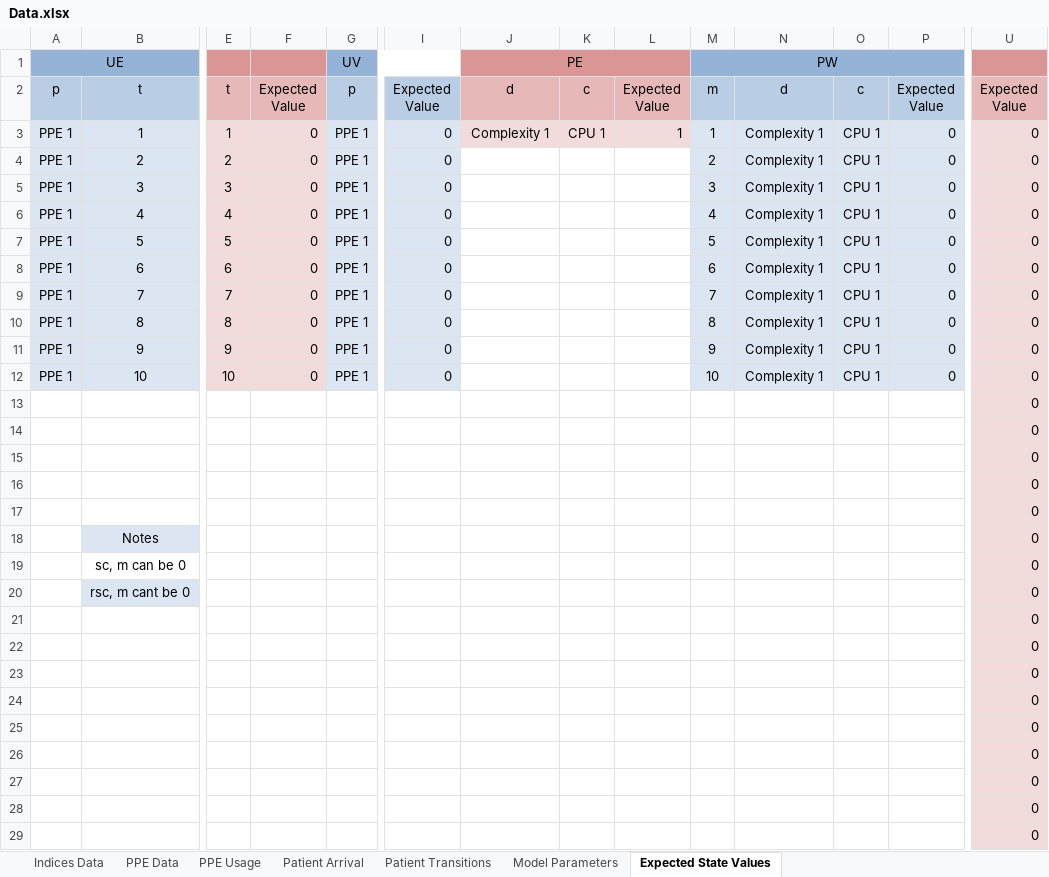
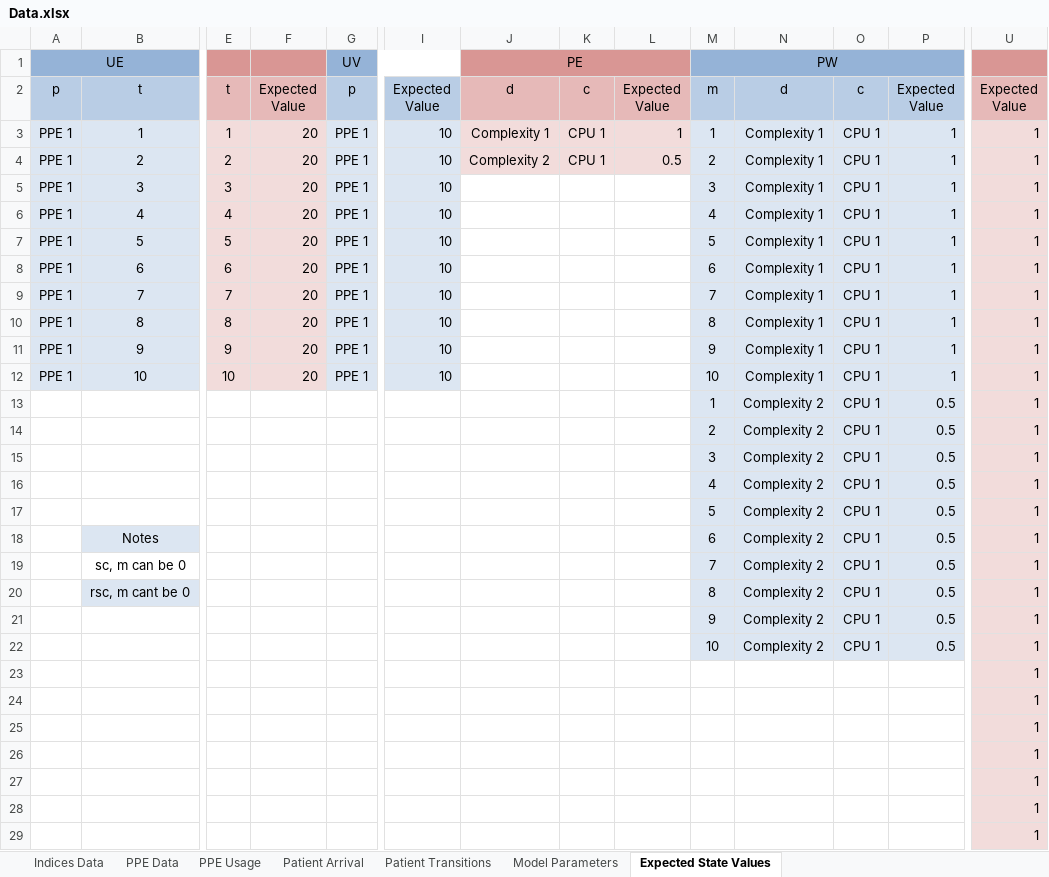
Before and after one commit to Konstantin-Volodin/UOttawa-Dynamic-Knapsack-Problem-Python, an Excel workbook: Implementation/Data/Data.xlsx, sheet Expected State Values, drawn as a sheet; only a part is shown, gaps mark what is left out; values as stored, in another font and other column widths than the file's, no borders; the diff covers the shown part only; the diff names each change by its address in the sheet, - before the commit and + after, or states it on an @@ line.

```diff
--- a/Implementation/Data/Data.xlsx (sheet Expected State Values)
+++ b/Implementation/Data/Data.xlsx (sheet Expected State Values)
-F3:F12: 0
+F3:F12: 20
-I3:I12: 0
+I3:I12: 10
-P3:P12: 0
+P3:P12: 1
-U3:U29: 0
+U3:U29: 1
-J4 (PE): (empty)
+J4 (PE): Complexity 2
-J4:L4 fill: none
+J4:L4 fill: #F2DCDB
-K4: (empty)
+K4: CPU 1
-L4: (empty)
+L4: 0.5
-M13 (PW): (empty)
+M13 (PW): 1
-M13:P22 fill: none
+M13:P22 fill: #DCE6F2
-N13:N22: (empty)
+N13:N22: Complexity 2
-O13:O22: (empty)
+O13:O22: CPU 1
-P13:P22: (empty)
+P13:P22: 0.5
-M14 (PW): (empty)
+M14 (PW): 2
-M15 (PW): (empty)
+M15 (PW): 3
-M16 (PW): (empty)
+M16 (PW): 4
-M17 (PW): (empty)
+M17 (PW): 5
-M18 (PW): (empty)
+M18 (PW): 6
-M19 (PW): (empty)
+M19 (PW): 7
-M20 (PW): (empty)
+M20 (PW): 8
-M21 (PW): (empty)
+M21 (PW): 9
-M22 (PW): (empty)
+M22 (PW): 10
```
Also changed, not shown: 73 edited cells elsewhere in this sheet, sheet Patient Transitions, charts or pictures, 18 other files.
